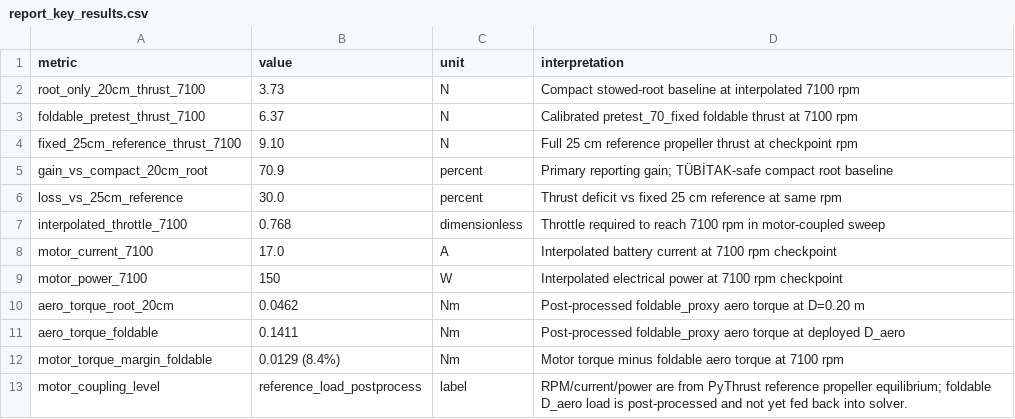
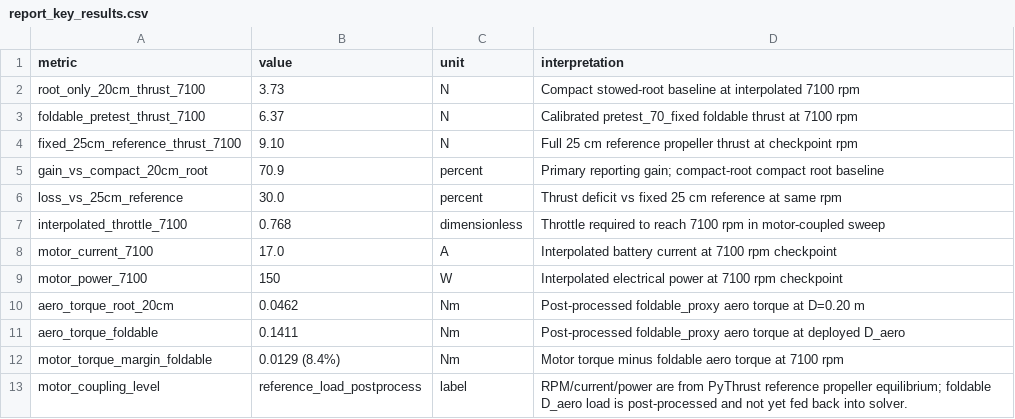
Before and after one commit to Poyqraz/PyThrust, a CSV file: reports/foldable_v2_engineering_design/report_key_results.csv, drawn as a sheet.

```diff
--- a/reports/foldable_v2_engineering_design/report_key_results.csv
+++ b/reports/foldable_v2_engineering_design/report_key_results.csv
@@ -4,3 +4,3 @@ foldable_pretest_thrust_7100,6.37,N,Calibrated pretest_70_fixed foldable thrust
 fixed_25cm_reference_thrust_7100,9.10,N,Full 25 cm reference propeller thrust at checkpoint rpm
-gain_vs_compact_20cm_root,70.9,percent,Primary reporting gain; TÜBİTAK-safe compact root baseline
+gain_vs_compact_20cm_root,70.9,percent,Primary reporting gain; compact-root compact root baseline
 loss_vs_25cm_reference,30.0,percent,Thrust deficit vs fixed 25 cm reference at same rpm
```
Also changed, not shown: 15 other files.
